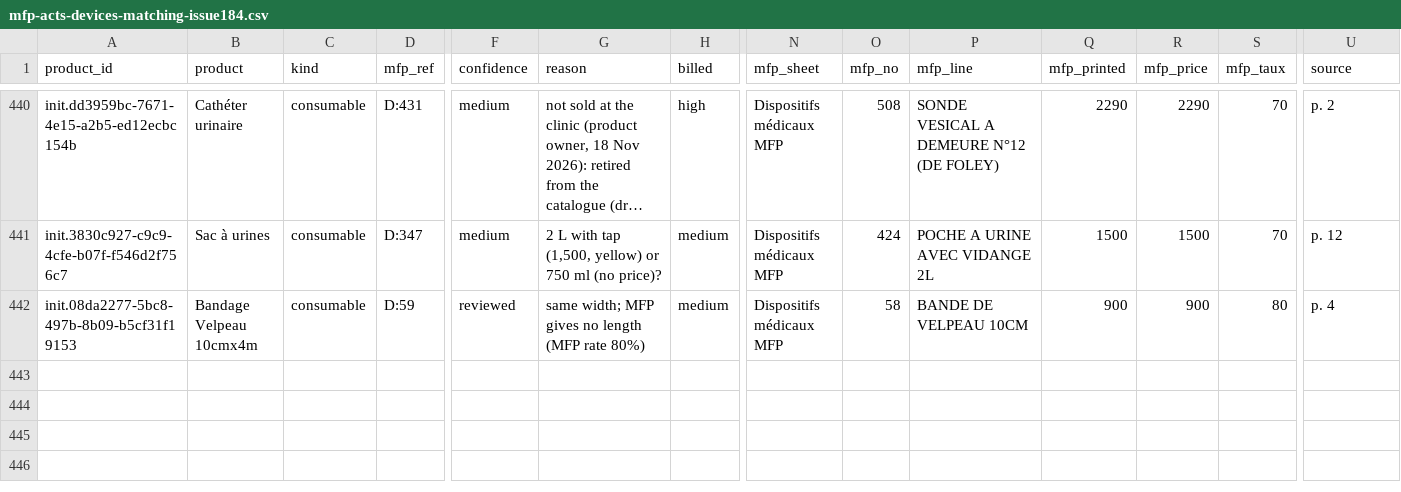
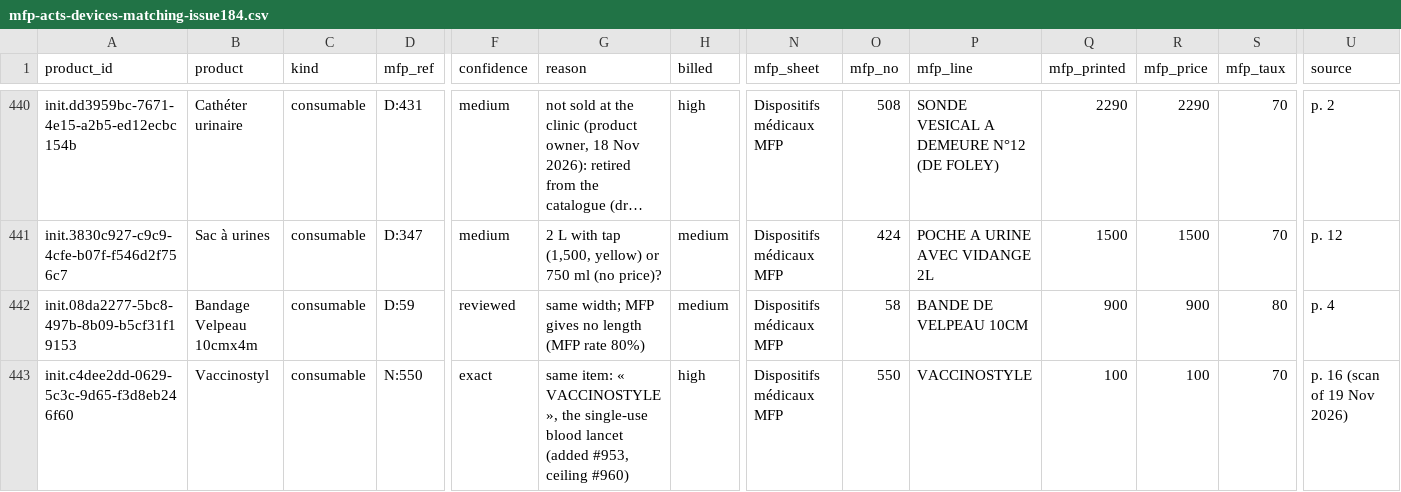
Before and after one commit to MadiroGlobalHealth/UVL-EMR, a CSV file: sites/mugamba/requirements/mfp-acts-devices-matching-issue184.csv, drawn as a sheet; only a part is shown, gaps mark what is left out; long unchanged cells end in …; rows hold the shown columns only; the diff names each change by its address in the sheet, - before the commit and + after, or states it on an @@ line.

```diff
--- a/sites/mugamba/requirements/mfp-acts-devices-matching-issue184.csv
+++ b/sites/mugamba/requirements/mfp-acts-devices-matching-issue184.csv
+row 443: init.c4dee2dd-0629-5c3c-9d65-f3d8eb246f60 | Vaccinostyl | consumable | N:550 | exact | same item: « VACCINOSTYLE », the single-use blood lancet (added #953, ceiling #960) | high | Dispositifs médicaux MFP | 550 | VACCINOSTYLE | 100 | 100 | 70 | p. 16 (scan of 19 Nov 2026)
```
Also changed, not shown: sites/mugamba/configs/odoo/initializer_config/insurance_coverage/mfp-issue184.csv, 2 other files.
